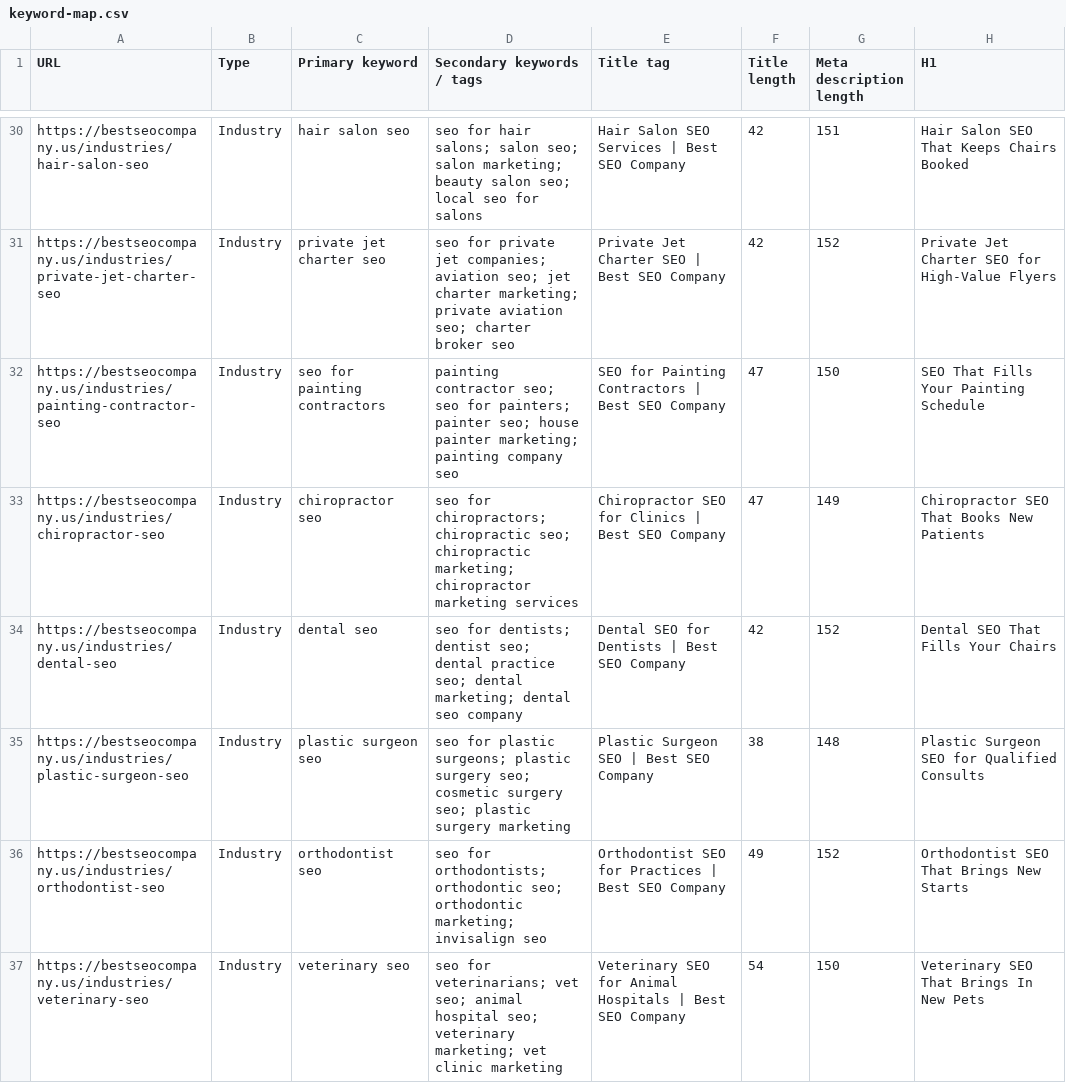
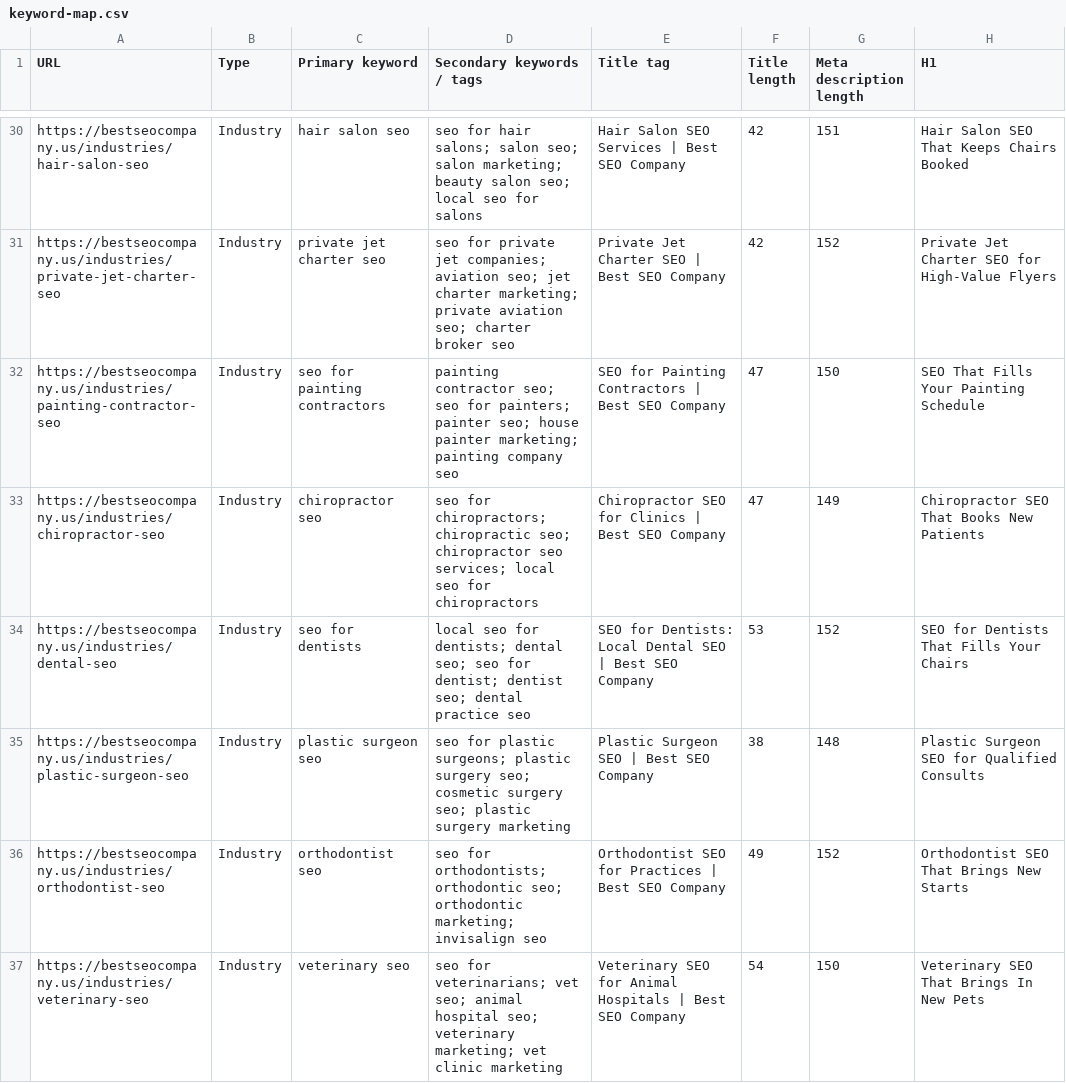
Before and after one commit to devsynxoffical/bestseocompany.us, a CSV file: docs/keyword-map.csv, drawn as a sheet; only a part is shown, gaps mark what is left out; the diff covers the shown part only.

```diff
--- a/docs/keyword-map.csv
+++ b/docs/keyword-map.csv
@@ -32,4 +32,4 @@
 "https://bestseocompany.us/industries/painting-contractor-seo","Industry","seo for painting contractors","painting contractor seo; seo for painters; painter seo; house painter marketing; painting company seo","SEO for Painting Contractors | Best SEO Company","47","150","SEO That Fills Your Painting Schedule"
-"https://bestseocompany.us/industries/chiropractor-seo","Industry","chiropractor seo","seo for chiropractors; chiropractic seo; chiropractic marketing; chiropractor marketing services","Chiropractor SEO for Clinics | Best SEO Company","47","149","Chiropractor SEO That Books New Patients"
-"https://bestseocompany.us/industries/dental-seo","Industry","dental seo","seo for dentists; dentist seo; dental practice seo; dental marketing; dental seo company","Dental SEO for Dentists | Best SEO Company","42","152","Dental SEO That Fills Your Chairs"
+"https://bestseocompany.us/industries/chiropractor-seo","Industry","chiropractor seo","seo for chiropractors; chiropractic seo; chiropractor seo services; local seo for chiropractors","Chiropractor SEO for Clinics | Best SEO Company","47","149","Chiropractor SEO That Books New Patients"
+"https://bestseocompany.us/industries/dental-seo","Industry","seo for dentists","local seo for dentists; dental seo; seo for dentist; dentist seo; dental practice seo","SEO for Dentists: Local Dental SEO | Best SEO Company","53","152","SEO for Dentists That Fills Your Chairs"
 "https://bestseocompany.us/industries/plastic-surgeon-seo","Industry","plastic surgeon seo","seo for plastic surgeons; plastic surgery seo; cosmetic surgery seo; plastic surgery marketing","Plastic Surgeon SEO | Best SEO Company","38","148","Plastic Surgeon SEO for Qualified Consults"
```
Also changed, not shown: 6 added rows and 61 edited cells elsewhere in this file, 5 other files.
